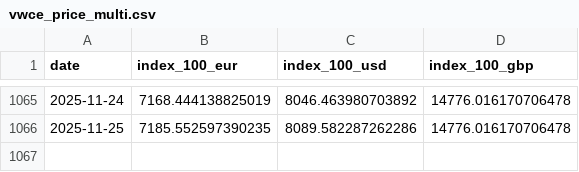
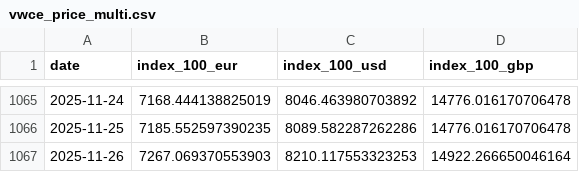
Before and after one commit to bankeronwheels/quilt-outputs, a CSV file: vwce/vwce_price_multi.csv, drawn as a sheet; only a part is shown, gaps mark what is left out; the diff names each change by its address in the sheet, - before the commit and + after, or states it on an @@ line.

Commit message:
VWCE nightly: update CSVs

```diff
--- a/vwce/vwce_price_multi.csv
+++ b/vwce/vwce_price_multi.csv
+row 1067: 2025-11-26 | 7267.069370553903 | 8210.117553323253 | 14922.266650046164
```
Also changed, not shown: vwce/vwce_price_ytd.csv, vwce/vwce_returns_horizons.csv, 2 other files.
